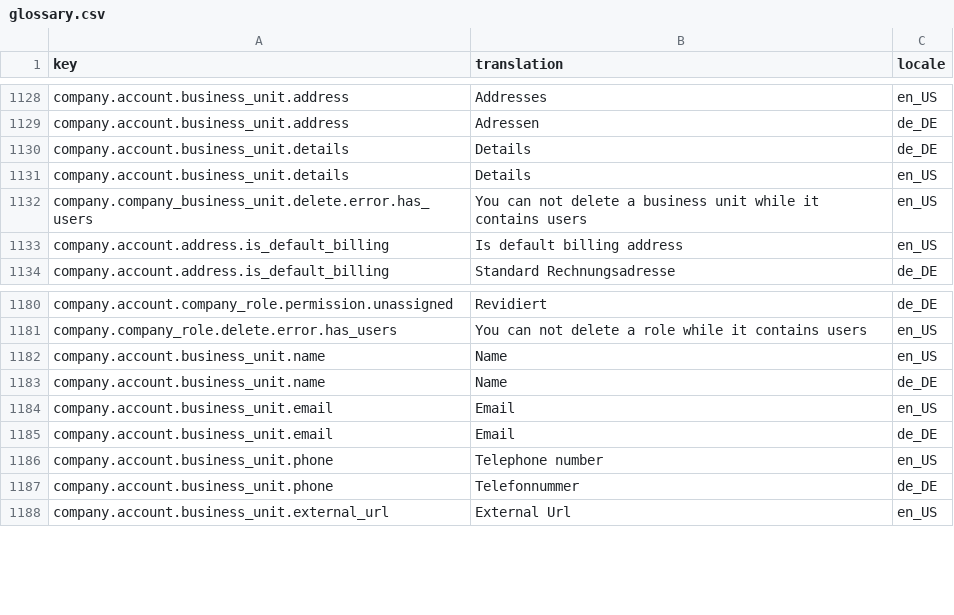
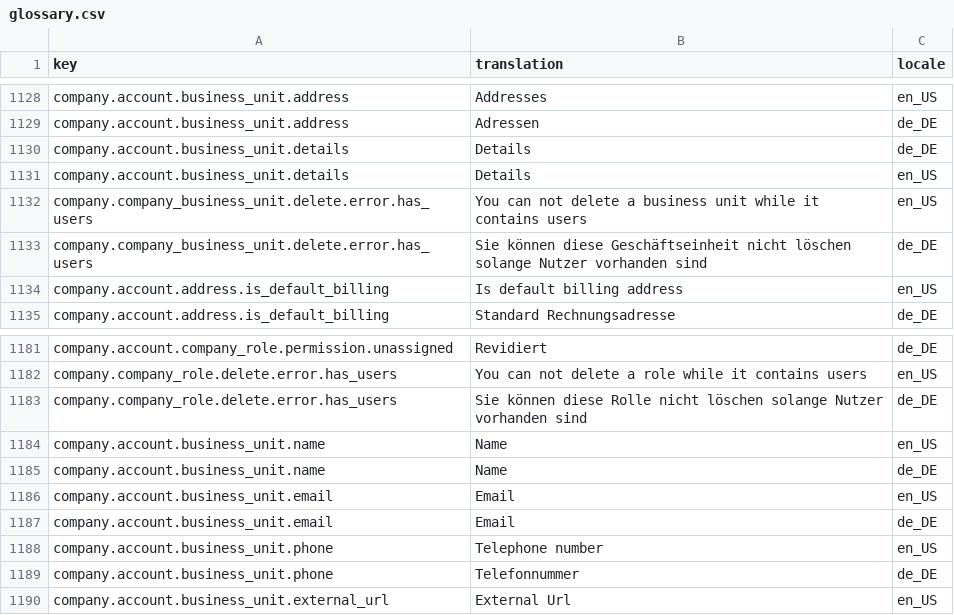
Before and after one commit to spryker-shop/b2b-demo-shop, a CSV file: data/import/glossary.csv, drawn as a sheet; only a part is shown, gaps mark what is left out; the diff names each change by its address in the sheet, - before the commit and + after, or states it on an @@ line.

Commit message:
CORE-974: Add translations

```diff
--- a/data/import/glossary.csv
+++ b/data/import/glossary.csv
+row 1133: company.company_business_unit.delete.error.has_users | Sie können diese Geschäftseinheit nicht löschen solange Nutzer vorhanden sind | de_DE
+row 1183: company.company_role.delete.error.has_users | Sie können diese Rolle nicht löschen solange Nutzer vorhanden sind | de_DE
```
